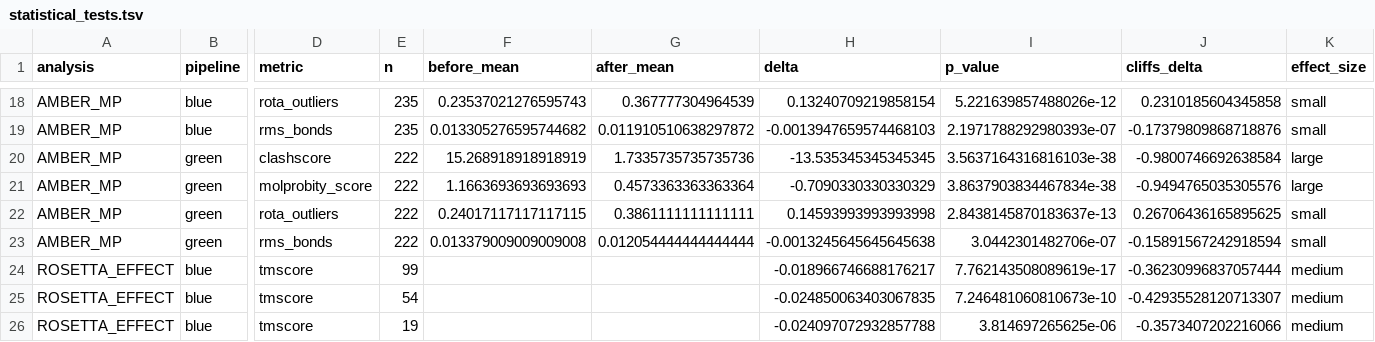
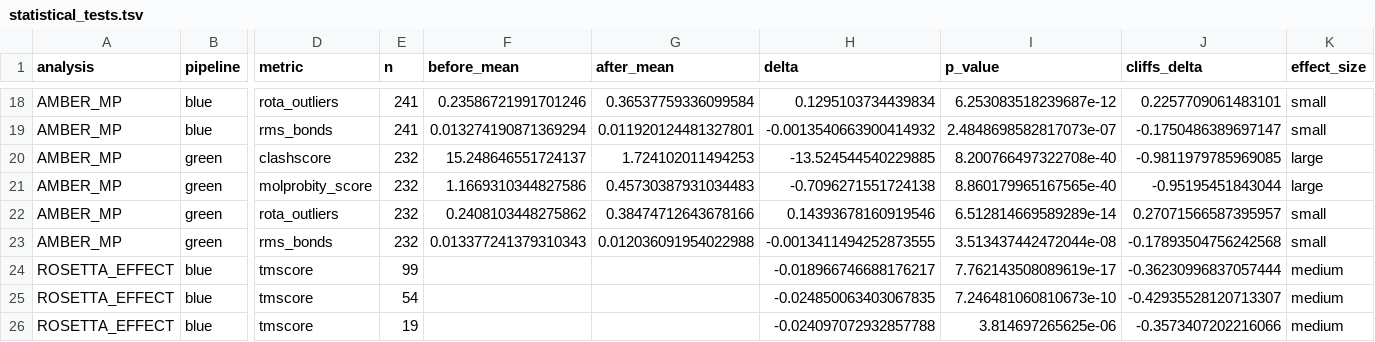
Before and after one commit to dreamlessx/Protein_Relax_Pipeline, a TSV file: red_analysis/tables/statistical_tests.tsv, drawn as a sheet; only a part is shown, gaps mark what is left out; the diff covers the shown part only; the diff names each change by its address in the sheet, - before the commit and + after, or states it on an @@ line.

```diff
--- a/red_analysis/tables/statistical_tests.tsv
+++ b/red_analysis/tables/statistical_tests.tsv
-E18:E19 (n): 235
+E18:E19 (n): 241
-F18 (before_mean): 0.23537021276595743
+F18 (before_mean): 0.23586721991701246
-G18 (after_mean): 0.367777304964539
+G18 (after_mean): 0.36537759336099584
-H18 (delta): 0.13240709219858154
+H18 (delta): 0.1295103734439834
-I18 (p_value): 5.221639857488026e-12
+I18 (p_value): 6.253083518239687e-12
-J18 (cliffs_delta): 0.2310185604345858
+J18 (cliffs_delta): 0.2257709061483101
-F19 (before_mean): 0.013305276595744682
+F19 (before_mean): 0.013274190871369294
-G19 (after_mean): 0.011910510638297872
+G19 (after_mean): 0.011920124481327801
-H19 (delta): -0.0013947659574468103
+H19 (delta): -0.0013540663900414932
-I19 (p_value): 2.1971788292980393e-07
+I19 (p_value): 2.4848698582817073e-07
-J19 (cliffs_delta): -0.17379809868718876
+J19 (cliffs_delta): -0.1750486389697147
-E20:E23 (n): 222
+E20:E23 (n): 232
-F20 (before_mean): 15.268918918918919
+F20 (before_mean): 15.248646551724137
-G20 (after_mean): 1.7335735735735736
+G20 (after_mean): 1.724102011494253
-H20 (delta): -13.535345345345345
+H20 (delta): -13.524544540229885
-I20 (p_value): 3.5637164316816103e-38
+I20 (p_value): 8.200766497322708e-40
-J20 (cliffs_delta): -0.9800746692638584
+J20 (cliffs_delta): -0.9811979785969085
-F21 (before_mean): 1.1663693693693693
+F21 (before_mean): 1.1669310344827586
-G21 (after_mean): 0.4573363363363364
+G21 (after_mean): 0.45730387931034483
-H21 (delta): -0.7090330330330329
+H21 (delta): -0.7096271551724138
-I21 (p_value): 3.8637903834467834e-38
+I21 (p_value): 8.860179965167565e-40
-J21 (cliffs_delta): -0.9494765035305576
+J21 (cliffs_delta): -0.95195451843044
-F22 (before_mean): 0.24017117117117115
+F22 (before_mean): 0.2408103448275862
-G22 (after_mean): 0.3861111111111111
+G22 (after_mean): 0.38474712643678166
-H22 (delta): 0.14593993993993998
+H22 (delta): 0.14393678160919546
-I22 (p_value): 2.8438145870183637e-13
+I22 (p_value): 6.512814669589289e-14
-J22 (cliffs_delta): 0.26706436165895625
+J22 (cliffs_delta): 0.27071566587395957
-F23 (before_mean): 0.013379009009009008
+F23 (before_mean): 0.013377241379310343
-G23 (after_mean): 0.012054444444444444
+G23 (after_mean): 0.012036091954022988
-H23 (delta): -0.0013245645645645638
+H23 (delta): -0.0013411494252873555
-I23 (p_value): 3.0442301482706e-07
+I23 (p_value): 3.513437442472044e-08
-J23 (cliffs_delta): -0.15891567242918594
+J23 (cliffs_delta): -0.17893504756242568
```
Also changed, not shown: 36 edited cells elsewhere in this file, red_analysis/tables/molprobity_amber_effect.tsv, red_analysis/tables/molprobity_summary.tsv, 4 other files.
